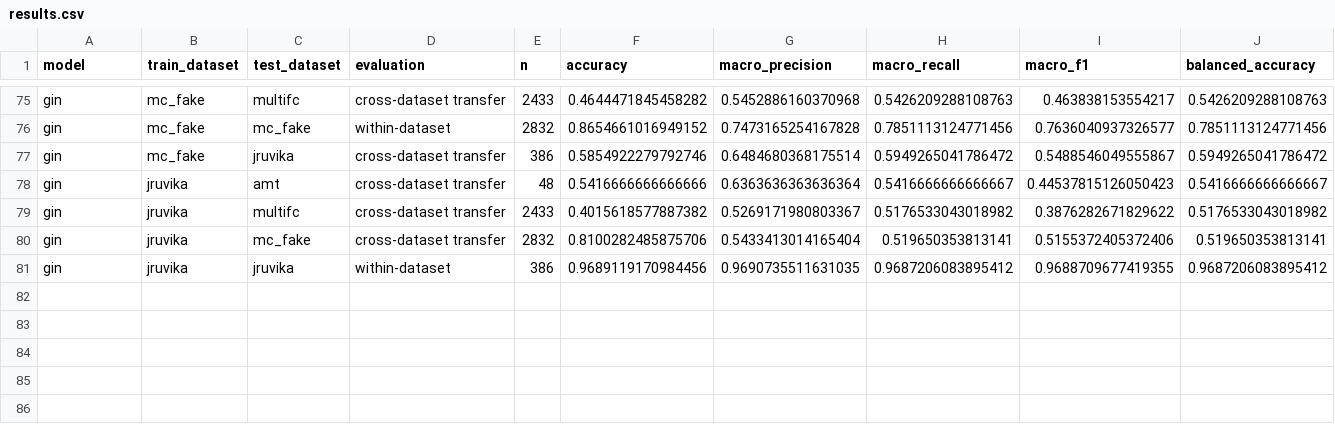
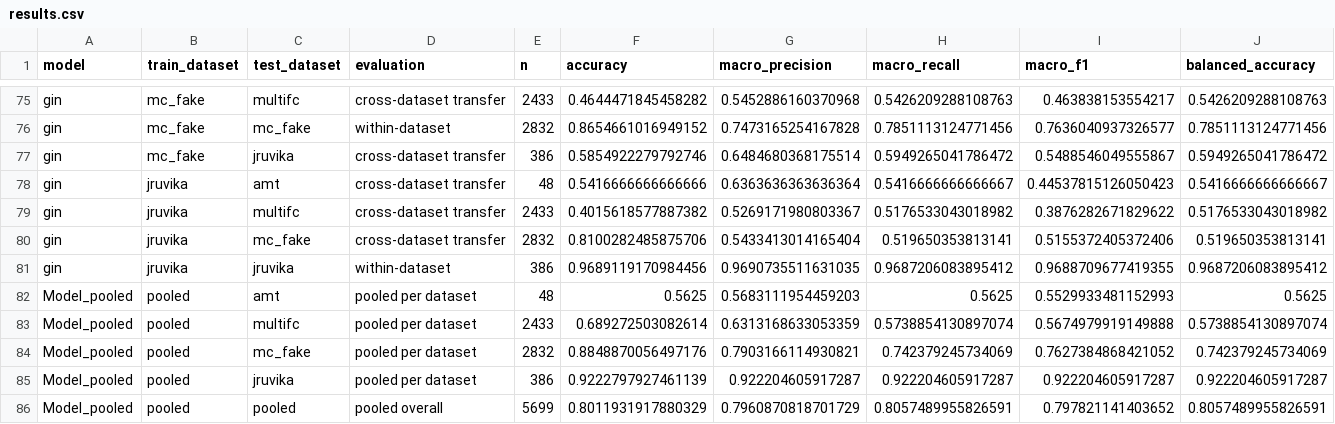
Before and after one commit to ywmeow/multi-domain-misinformation-detection, a CSV file: graph/results/results.csv, drawn as a sheet; only a part is shown, gaps mark what is left out; rows hold the shown columns only; the diff names each change by its address in the sheet, - before the commit and + after, or states it on an @@ line.

Commit message:
Trail model on pooled dataset

```diff
--- a/graph/results/results.csv
+++ b/graph/results/results.csv
+row 82: Model_pooled | pooled | amt | pooled per dataset | 48 | 0.5625 | 0.5683111954459203 | 0.5625 | 0.5529933481152993 | 0.5625
+row 83: Model_pooled | pooled | multifc | pooled per dataset | 2433 | 0.689272503082614 | 0.6313168633053359 | 0.5738854130897074 | 0.5674979919149888 | 0.5738854130897074
+row 84: Model_pooled | pooled | mc_fake | pooled per dataset | 2832 | 0.8848870056497176 | 0.7903166114930821 | 0.742379245734069 | 0.7627384868421052 | 0.742379245734069
+row 85: Model_pooled | pooled | jruvika | pooled per dataset | 386 | 0.9222797927461139 | 0.922204605917287 | 0.922204605917287 | 0.922204605917287 | 0.922204605917287
+row 86: Model_pooled | pooled | pooled | pooled overall | 5699 | 0.8011931917880329 | 0.7960870818701729 | 0.8057489955826591 | 0.797821141403652 | 0.8057489955826591
```
Also changed, not shown: 7 other files.
